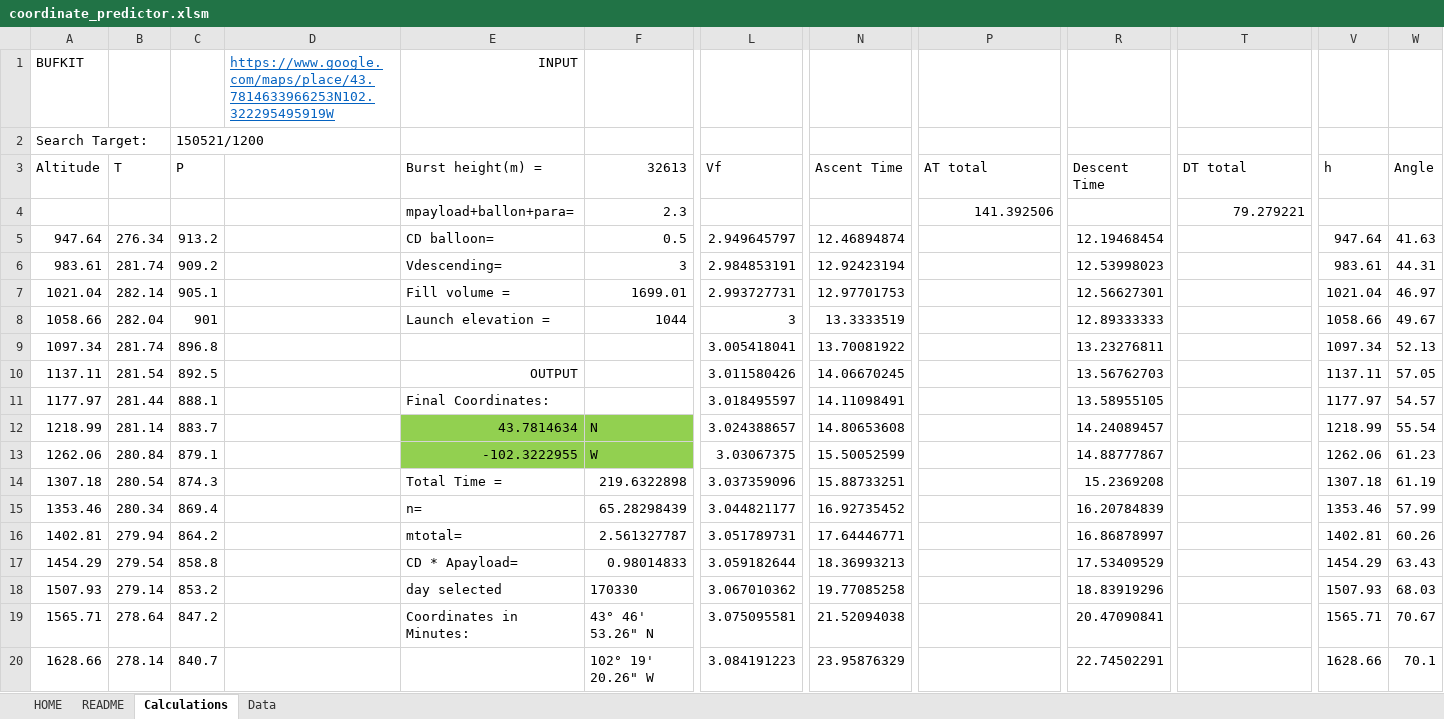
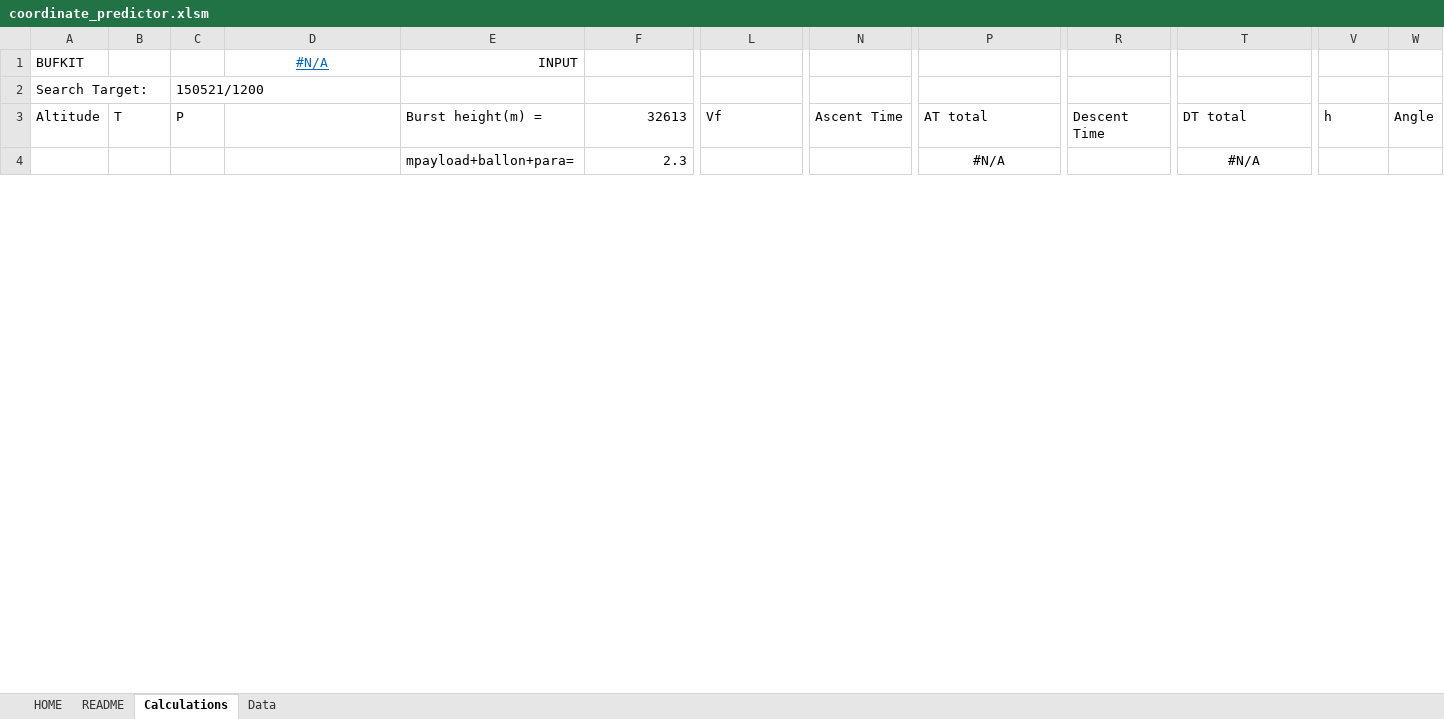
Before and after one commit to Project-CODENAME/project-codename, an Excel workbook: prediction/coordinate_predictor.xlsm, sheet Calculations, drawn as a sheet; only a part is shown, gaps mark what is left out; values as stored, in another font and other column widths than the file's, no borders; removed rows and columns are numbered as before the commit, all else as after; rows hold the shown columns only; the diff covers the shown part only; the diff names each change by its address in the sheet, - before the commit and + after, or states it on an @@ line.

```diff
--- a/prediction/coordinate_predictor.xlsm (sheet Calculations)
+++ b/prediction/coordinate_predictor.xlsm (sheet Calculations)
-D1: https://www.google.com/maps/place/43.7814633966253N102.322295495919W
+D1: #N/A
-D1 alignment: left
+D1 alignment: center
-P4 (AT total): 141.392506
+P4 (AT total): #N/A
-P4 alignment: right
+P4 alignment: center
-T4 (DT total): 79.279221
+T4 (DT total): #N/A
-T4 alignment: right
+T4 alignment: center
-row 5: 947.64 | 276.34 | 913.2 |  | CD balloon= | 0.5 | 2.949645797 | 12.46894874 |  | 12.19468454 |  | 947.64 | 41.63
-row 6: 983.61 | 281.74 | 909.2 |  | Vdescending= | 3 | 2.984853191 | 12.92423194 |  | 12.53998023 |  | 983.61 | 44.31
-row 7: 1021.04 | 282.14 | 905.1 |  | Fill volume = | 1699.01 | 2.993727731 | 12.97701753 |  | 12.56627301 |  | 1021.04 | 46.97
-row 8: 1058.66 | 282.04 | 901 |  | Launch elevation = | 1044 | 3 | 13.3333519 |  | 12.89333333 |  | 1058.66 | 49.67
-row 9: 1097.34 | 281.74 | 896.8 |  |  |  | 3.005418041 | 13.70081922 |  | 13.23276811 |  | 1097.34 | 52.13
-row 10: 1137.11 | 281.54 | 892.5 |  | OUTPUT |  | 3.011580426 | 14.06670245 |  | 13.56762703 |  | 1137.11 | 57.05
-row 11: 1177.97 | 281.44 | 888.1 |  | Final Coordinates: |  | 3.018495597 | 14.11098491 |  | 13.58955105 |  | 1177.97 | 54.57
-row 12: 1218.99 | 281.14 | 883.7 |  | 43.7814634 | N | 3.024388657 | 14.80653608 |  | 14.24089457 |  | 1218.99 | 55.54
-row 13: 1262.06 | 280.84 | 879.1 |  | -102.3222955 | W | 3.03067375 | 15.50052599 |  | 14.88777867 |  | 1262.06 | 61.23
-row 14: 1307.18 | 280.54 | 874.3 |  | Total Time = | 219.6322898 | 3.037359096 | 15.88733251 |  | 15.2369208 |  | 1307.18 | 61.19
-row 15: 1353.46 | 280.34 | 869.4 |  | n= | 65.28298439 | 3.044821177 | 16.92735452 |  | 16.20784839 |  | 1353.46 | 57.99
-row 16: 1402.81 | 279.94 | 864.2 |  | mtotal= | 2.561327787 | 3.051789731 | 17.64446771 |  | 16.86878997 |  | 1402.81 | 60.26
-row 17: 1454.29 | 279.54 | 858.8 |  | CD * Apayload= | 0.98014833 | 3.059182644 | 18.36993213 |  | 17.53409529 |  | 1454.29 | 63.43
-row 18: 1507.93 | 279.14 | 853.2 |  | day selected | 170330 | 3.067010362 | 19.77085258 |  | 18.83919296 |  | 1507.93 | 68.03
-row 19: 1565.71 | 278.64 | 847.2 |  | Coordinates in Minutes: | 43° 46' 53.26" N | 3.075095581 | 21.52094038 |  | 20.47090841 |  | 1565.71 | 70.67
-row 20: 1628.66 | 278.14 | 840.7 |  |  | 102° 19' 20.26" W | 3.084191223 | 23.95876329 |  | 22.74502291 |  | 1628.66 | 70.1
```
Also changed, not shown: 60 added rows and 44 removed rows elsewhere in this sheet, sheet Data, sheet HOME, charts or pictures, 22 other files.
